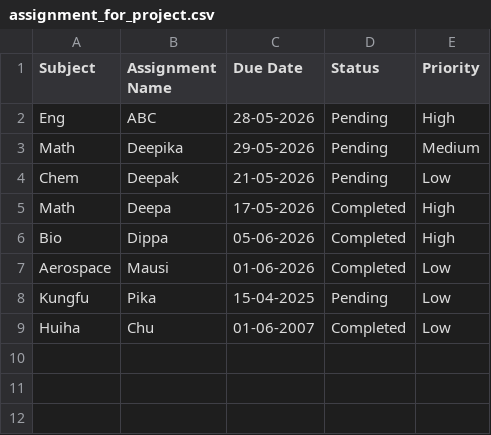
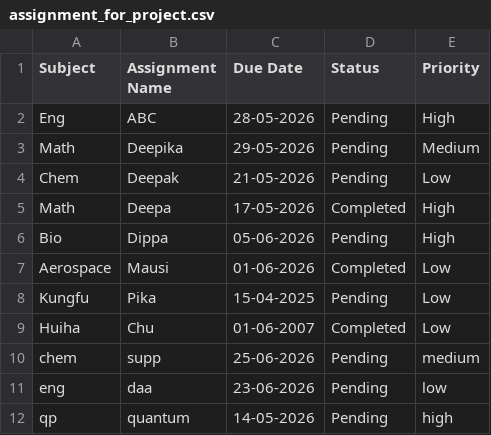
Before and after one commit to DeepiCodes256/pandas_, a CSV file: assignment_for_project.csv, drawn as a sheet.

Commit message:
made program more efficient and added more functions

```diff
--- a/assignment_for_project.csv
+++ b/assignment_for_project.csv
@@ -5,3 +5,3 @@ Chem,Deepak,21-05-2026,Pending,Low
 Math,Deepa,17-05-2026,Completed,High
-Bio,Dippa,05-06-2026,Completed,High
+Bio,Dippa,05-06-2026,Pending,High
 Aerospace,Mausi,01-06-2026,Completed,Low
@@ -9 +9,4 @@ Kungfu,Pika,15-04-2025,Pending,Low
 Huiha,Chu,01-06-2007,Completed,Low
+chem,supp,25-06-2026,Pending,medium
+eng,daa,23-06-2026,Pending,low
+qp,quantum,14-05-2026,Pending,high
```
